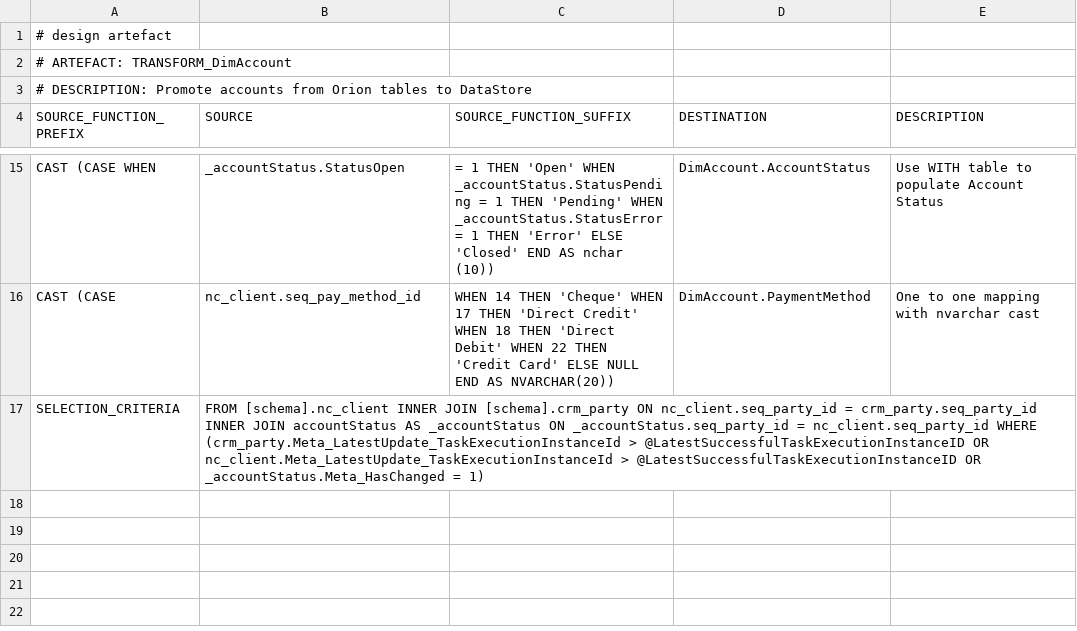
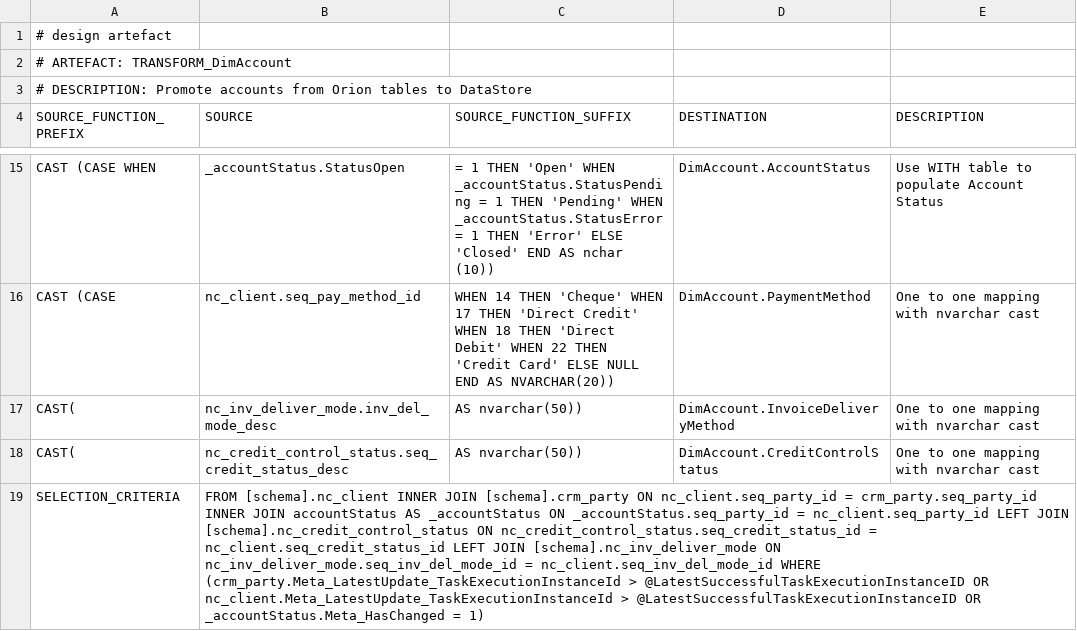
Before and after one commit to melvinwi/EDWCI, a TSV file: transformations/TRANSFORM_DimAccount.tsv, drawn as a sheet; only a part is shown, gaps mark what is left out; addresses are those after the commit; the diff names each change by its address in the sheet, - before the commit and + after, or states it on an @@ line.

```diff
--- a/transformations/TRANSFORM_DimAccount.tsv
+++ b/transformations/TRANSFORM_DimAccount.tsv
+row 17: CAST( | nc_inv_deliver_mode.inv_del_mode_desc | AS nvarchar(50)) | DimAccount.InvoiceDeliveryMethod | One to one mapping with nvarchar cast
+row 18: CAST( | nc_credit_control_status.seq_credit_status_desc | AS nvarchar(50)) | DimAccount.CreditControlStatus | One to one mapping with nvarchar cast
-B19 (SOURCE): …= nc_client.seq_party_id WHERE (crm_party.Meta_LatestUpdate_TaskExecutionInstanceId…
+B19 (SOURCE): …= nc_client.seq_party_id LEFT JOIN [schema].nc_credit_control_status ON nc_credit_control_status.seq_credit_status_id = nc_client.seq_credit_status_id LEFT JOIN [schema].nc_inv_deliver_mode ON nc_inv_deliver_mode.seq_inv_del_mode_id = nc_client.seq_inv_del_mode_id WHERE (crm_party.Meta_LatestUpdate_TaskExecutionInstanceId…
```
Also changed, not shown: transformations/TRANSFORM_DimProduct.tsv, 15 other files.
